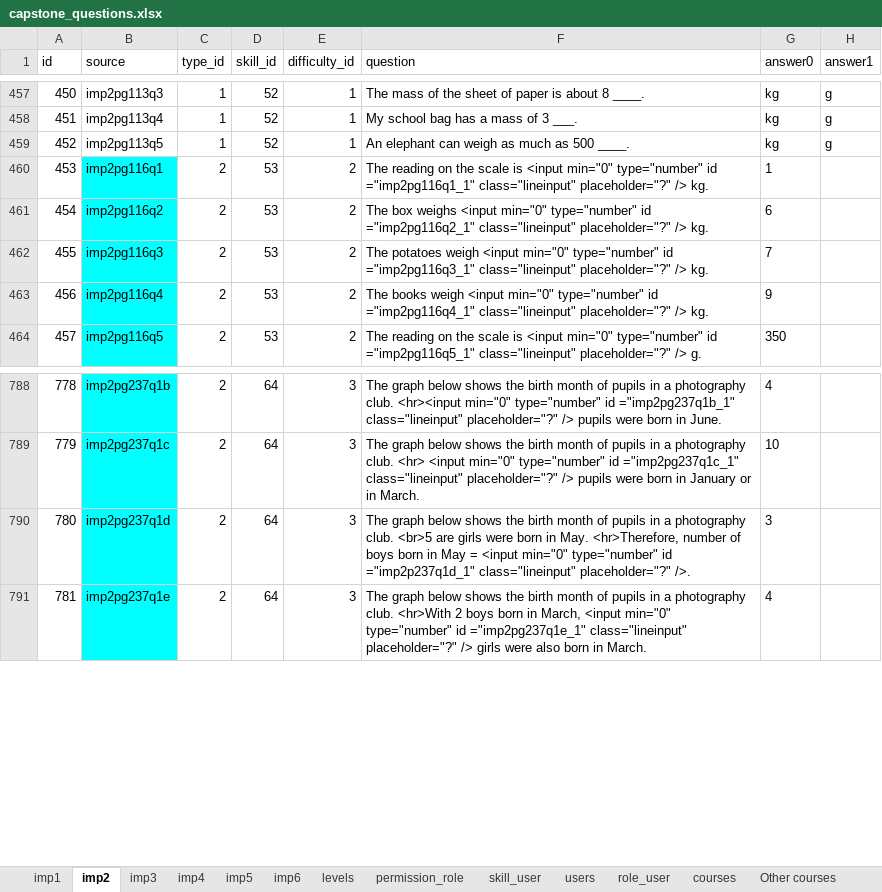
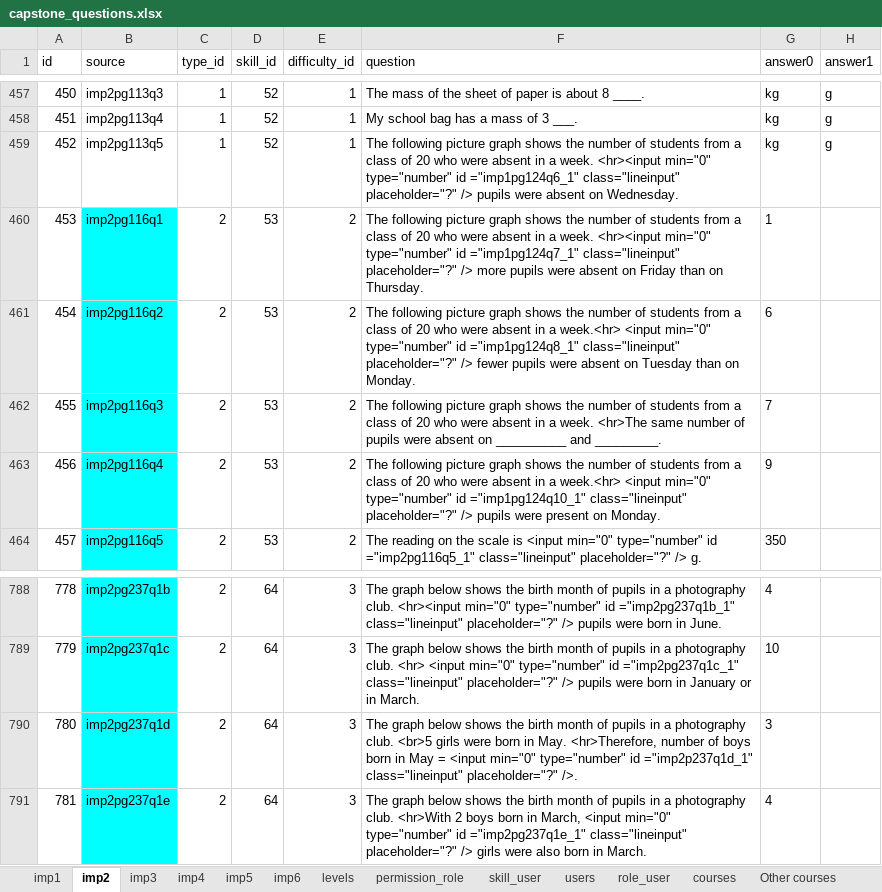
Before and after one commit to 2ppaamm/apiprod, an Excel workbook: public/capstone_questions.xlsx, sheet imp2, drawn as a sheet; only a part is shown, gaps mark what is left out; values as stored, in another font and other column widths than the file's, no borders; the diff names each change by its address in the sheet, - before the commit and + after, or states it on an @@ line.

```diff
--- a/public/capstone_questions.xlsx (sheet imp2)
+++ b/public/capstone_questions.xlsx (sheet imp2)
-F459 (question): An elephant can weigh as much as 500 ____.
+F459 (question): The following picture graph shows the number of students from a class of 20 who were absent in a week. <hr><input min="0" type="number" id ="imp1pg124q6_1" class="lineinput" placeholder="?" /> pupils were absent on Wednesday.
-F460 (question): The reading on the scale is <input min="0" type="number" id ="imp2pg116q1_1" class="lineinput" placeholder="?" /> kg.
+F460 (question): The following picture graph shows the number of students from a class of 20 who were absent in a week. <hr><input min="0" type="number" id ="imp1pg124q7_1" class="lineinput" placeholder="?" /> more pupils were absent on Friday than on Thursday.
-F461 (question): The box weighs <input min="0" type="number" id ="imp2pg116q2_1" class="lineinput" placeholder="?" /> kg.
+F461 (question): The following picture graph shows the number of students from a class of 20 who were absent in a week.<hr> <input min="0" type="number" id ="imp1pg124q8_1" class="lineinput" placeholder="?" /> fewer pupils were absent on Tuesday than on Monday.
-F462 (question): The potatoes weigh <input min="0" type="number" id ="imp2pg116q3_1" class="lineinput" placeholder="?" /> kg.
+F462 (question): The following picture graph shows the number of students from a class of 20 who were absent in a week. <hr>The same number of pupils were absent on __________ and _________.
-F463 (question): The books weigh <input min="0" type="number" id ="imp2pg116q4_1" class="lineinput" placeholder="?" /> kg.
+F463 (question): The following picture graph shows the number of students from a class of 20 who were absent in a week.<hr> <input min="0" type="number" id ="imp1pg124q10_1" class="lineinput" placeholder="?" /> pupils were present on Monday.
-F790 (question): …club. <br>5 are girls were…
+F790 (question): …club. <br>5 girls were…
```
Also changed, not shown: sheet imp6, sheet track_user, sheet imp1, sheet imp5, sheet imp3, sheet imp4, 1 other file.
